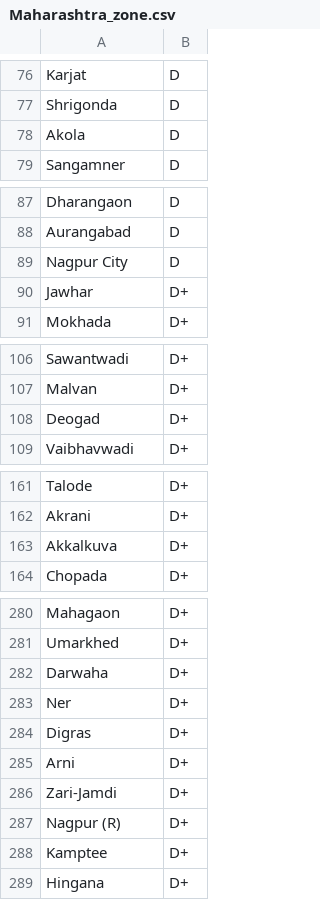
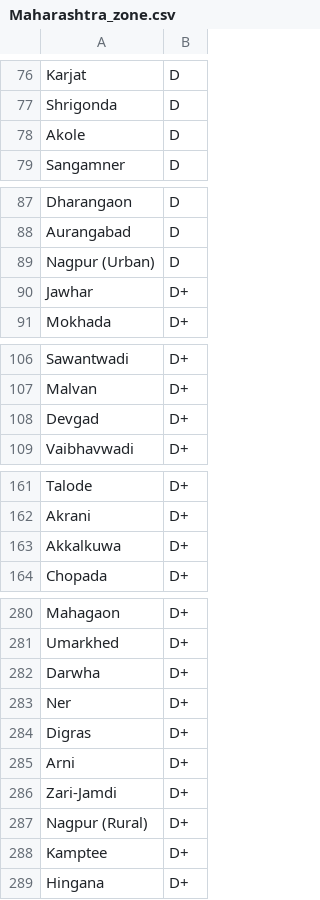
Before and after one commit to anjaliwadhe001/subsidy_calculator, a CSV file: Maharashtra_zone.csv, drawn as a sheet; only a part is shown, gaps mark what is left out.

```diff
--- a/Maharashtra_zone.csv
+++ b/Maharashtra_zone.csv
@@ -77,3 +77,3 @@ Karjat,D
 Shrigonda,D
-Akola,D
+Akole,D
 Sangamner,D
@@ -88,3 +88,3 @@ Dharangaon,D
 Aurangabad,D
-Nagpur City,D
+Nagpur (Urban),D
 Jawhar,D+
@@ -107,3 +107,3 @@ Sawantwadi,D+
 Malvan,D+
-Deogad,D+
+Devgad,D+
 Vaibhavwadi,D+
@@ -162,3 +162,3 @@ Talode,D+
 Akrani,D+
-Akkalkuva,D+
+Akkalkuwa,D+
 Chopada,D+
@@ -281,3 +281,3 @@ Mahagaon,D+
 Umarkhed,D+
-Darwaha,D+
+Darwha,D+
 Ner,D+
@@ -286,3 +286,3 @@ Arni,D+
 Zari-Jamdi,D+
-Nagpur (R),D+
+Nagpur (Rural),D+
 Kamptee,D+
```
Also changed, not shown: 1 other file.
